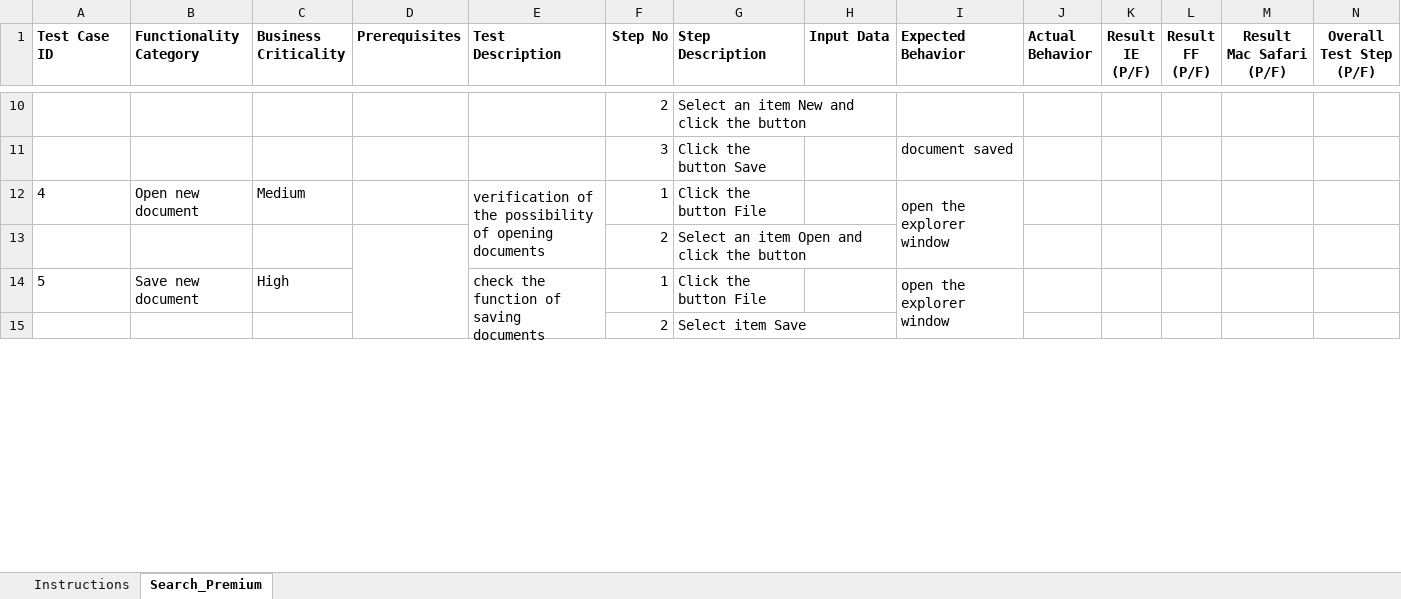
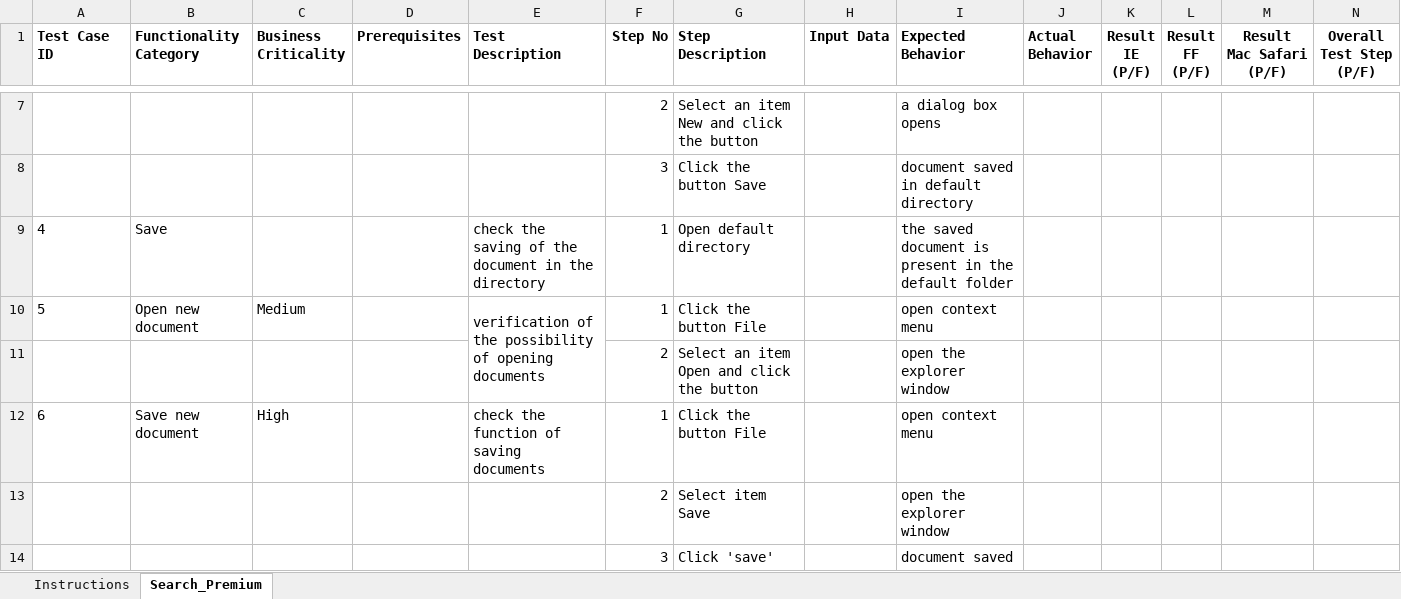
Before and after one commit to androsha/skillup1, an Excel workbook: Template_test_cases_borycheva.xlsx, sheet Search_Premium, drawn as a sheet; only a part is shown, gaps mark what is left out; values as stored, in another font and other column widths than the file's, no borders; conditional formats not drawn; removed rows and columns are numbered as before the commit, all else as after; rows hold the shown columns only; the diff covers the shown part only; the diff names each change by its address in the sheet, - before the commit and + after, or states it on an @@ line.

Commit message:
ADD test cases for borycheva

```diff
--- a/Template_test_cases_borycheva.xlsx (sheet Search_Premium)
+++ b/Template_test_cases_borycheva.xlsx (sheet Search_Premium)
-I7 (Expected Behavior): (empty)
+I7 (Expected Behavior): a dialog box opens
-I8 (Expected Behavior): document saved
+I8 (Expected Behavior): document saved in default directory
+row 9: 4 | Save |  |  | check the saving of the document in the directory | 1 | Open default directory |  | the saved document is present in the default folder
@@ column A (Test Case ID) renumbered between rows 10 and 23 @@
-I10 (Expected Behavior): open the explorer window
+I10 (Expected Behavior): open context menu
-I12:I13 merged
-D13:D18 merged
-I11 (Expected Behavior): (empty)
+I11 (Expected Behavior): open the explorer window
-E14:E15 merged
-I12 (Expected Behavior): open the explorer window
+I12 (Expected Behavior): open context menu
-I14:I15 merged
-I13 (Expected Behavior): (empty)
+I13 (Expected Behavior): open the explorer window
+row 14:  |  |  |  |  | 3 | Click 'save' |  | document saved
```
Also changed, not shown: 3 removed rows, 19 edited cells, cell formats and merged cells elsewhere in this sheet.
